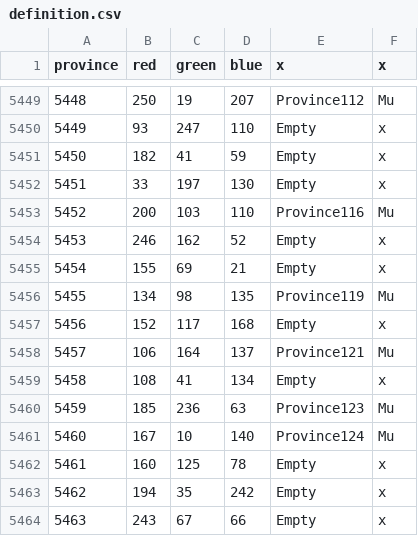
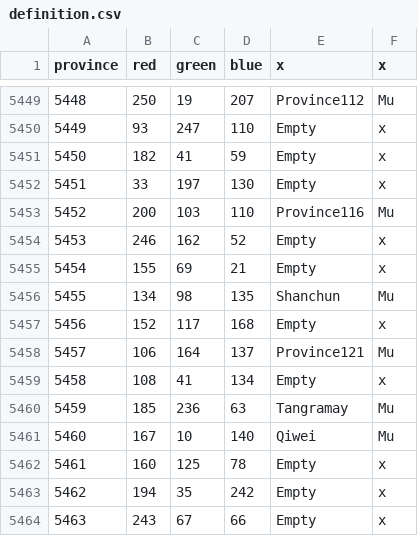
Before and after one commit to UndeadWizard/Occultus-Insaniam, a CSV file: map/definition.csv, drawn as a sheet; only a part is shown, gaps mark what is left out.

```diff
--- a/map/definition.csv
+++ b/map/definition.csv
@@ -5455,3 +5455,3 @@ province;red;green;blue;x;x
 5454;155;69;21;Empty;x
-5455;134;98;135;Province119;Mu
+5455;134;98;135;Shanchun;Mu
 5456;152;117;168;Empty;x
@@ -5459,4 +5459,4 @@ province;red;green;blue;x;x
 5458;108;41;134;Empty;x
-5459;185;236;63;Province123;Mu
-5460;167;10;140;Province124;Mu
+5459;185;236;63;Tangramay;Mu
+5460;167;10;140;Qiwei;Mu
 5461;160;125;78;Empty;x
```
Also changed, not shown: 22 other files.
